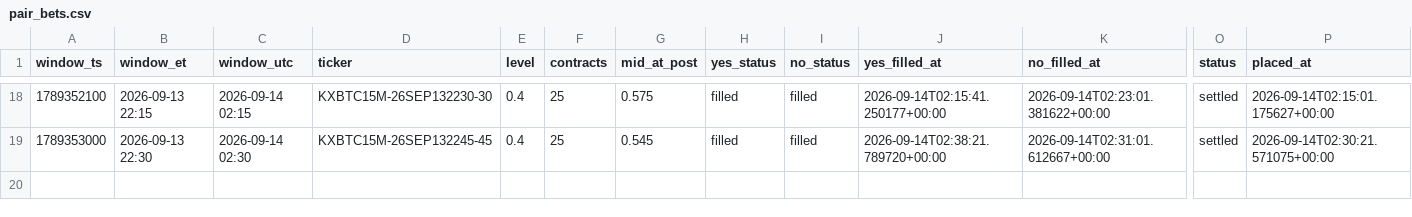
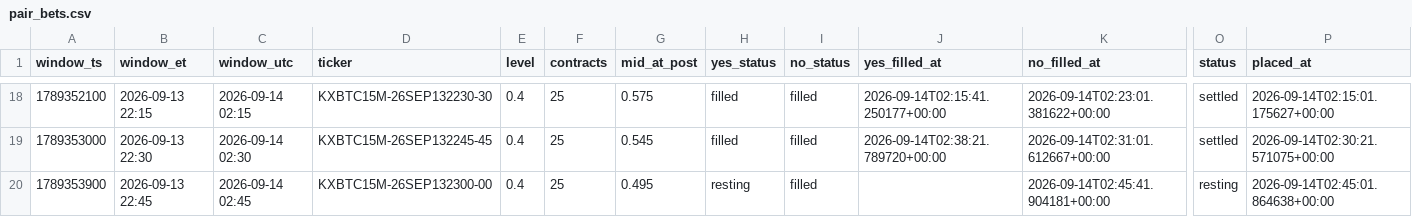
Before and after one commit to Astanwa/kalshi-pair-tape, a CSV file: data/pair_bets.csv, drawn as a sheet; only a part is shown, gaps mark what is left out; rows hold the shown columns only; the diff names each change by its address in the sheet, - before the commit and + after, or states it on an @@ line.

```diff
--- a/data/pair_bets.csv
+++ b/data/pair_bets.csv
+row 20: 1789353900 | 2026-09-13 22:45 | 2026-09-14 02:45 | KXBTC15M-26SEP132300-00 | 0.4 | 25 | 0.495 | resting | filled |  | 2026-09-14T02:45:41.904181+00:00 | resting | 2026-09-14T02:45:01.864638+00:00
```
Also changed, not shown: data/quotes.csv, 2 other files.
